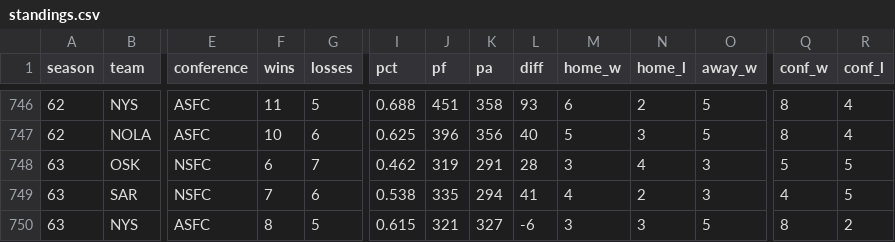
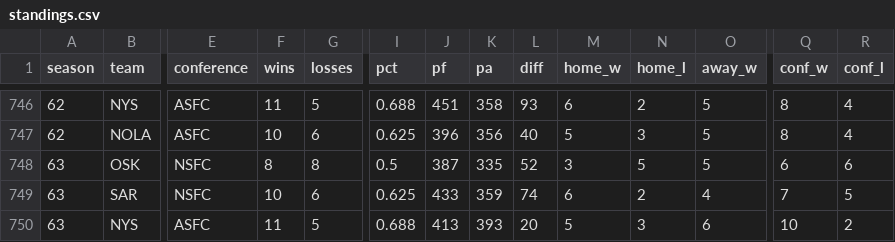
Before and after one commit to MoneyMaker69/isfl-team-tracker, a CSV file: cache/standings.csv, drawn as a sheet; only a part is shown, gaps mark what is left out; the diff covers the shown part only; the diff names each change by its address in the sheet, - before the commit and + after, or states it on an @@ line.

```diff
--- a/cache/standings.csv
+++ b/cache/standings.csv
-F748 (wins): 6
+F748 (wins): 8
-G748 (losses): 7
+G748 (losses): 8
-I748 (pct): 0.462
+I748 (pct): 0.5
-J748 (pf): 319
+J748 (pf): 387
-K748 (pa): 291
+K748 (pa): 335
-L748 (diff): 28
+L748 (diff): 52
-N748 (home_l): 4
+N748 (home_l): 5
-O748 (away_w): 3
+O748 (away_w): 5
-Q748 (conf_w): 5
+Q748 (conf_w): 6
-R748 (conf_l): 5
+R748 (conf_l): 6
-F749 (wins): 7
+F749 (wins): 10
-I749 (pct): 0.538
+I749 (pct): 0.625
-J749 (pf): 335
+J749 (pf): 433
-K749 (pa): 294
+K749 (pa): 359
-L749 (diff): 41
+L749 (diff): 74
-M749 (home_w): 4
+M749 (home_w): 6
-O749 (away_w): 3
+O749 (away_w): 4
-Q749 (conf_w): 4
+Q749 (conf_w): 7
-F750 (wins): 8
+F750 (wins): 11
-I750 (pct): 0.615
+I750 (pct): 0.688
-J750 (pf): 321
+J750 (pf): 413
-K750 (pa): 327
+K750 (pa): 393
-L750 (diff): -6
+L750 (diff): 20
-M750 (home_w): 3
+M750 (home_w): 5
-O750 (away_w): 5
+O750 (away_w): 6
-Q750 (conf_w): 8
+Q750 (conf_w): 10
```
Also changed, not shown: 105 edited cells elsewhere in this file, cache/analytics.csv, cache/attributes.csv, 8 other files.
